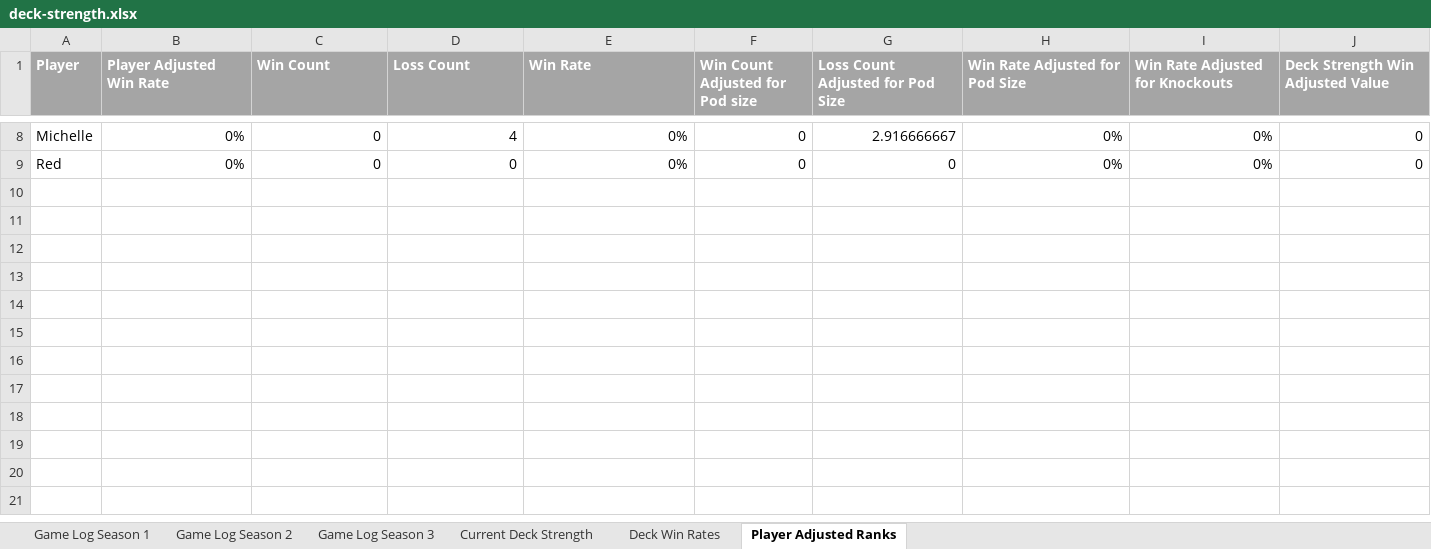
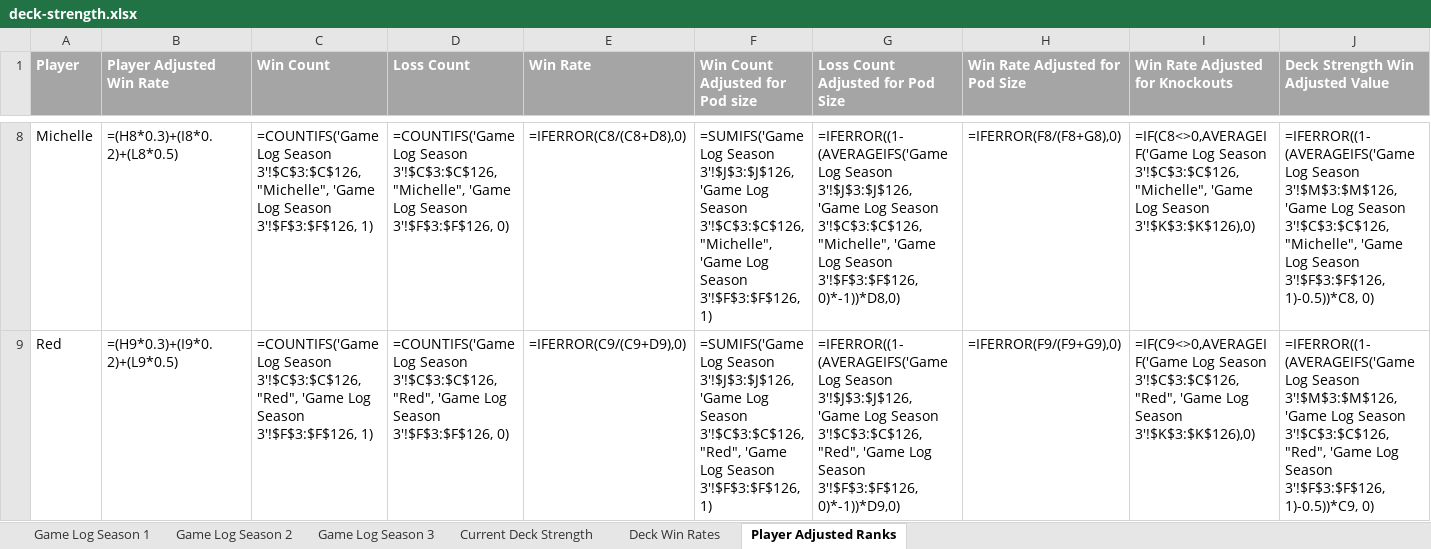
Before and after one commit to shuurit/mtg-pod-validator, an Excel workbook: deck-strength.xlsx, sheet Player Adjusted Ranks, drawn as a sheet; only a part is shown, gaps mark what is left out; values as stored, in another font and other column widths than the file's, no borders; formulas without a stored value are shown as written; the diff covers the shown part only; the diff names each change by its address in the sheet, - before the commit and + after, or states it on an @@ line.

Commit message:
Remove throwaway Game 16 used to verify the image-based Discord flow

```diff
--- a/deck-strength.xlsx (sheet Player Adjusted Ranks)
+++ b/deck-strength.xlsx (sheet Player Adjusted Ranks)
-B8 (Player Adjusted Win Rate): 0%
+B8 (Player Adjusted Win Rate): =(H8*0.3)+(I8*0.2)+(L8*0.5)
-C8 (Win Count): 0
+C8 (Win Count): =COUNTIFS('Game Log Season 3'!$C$3:$C$126, "Michelle", 'Game Log Season 3'!$F$3:$F$126, 1)
-D8 (Loss Count): 4
+D8 (Loss Count): =COUNTIFS('Game Log Season 3'!$C$3:$C$126, "Michelle", 'Game Log Season 3'!$F$3:$F$126, 0)
-E8 (Win Rate): 0%
+E8 (Win Rate): =IFERROR(C8/(C8+D8),0)
-F8 (Win Count Adjusted for Pod size): 0
+F8 (Win Count Adjusted for Pod size): =SUMIFS('Game Log Season 3'!$J$3:$J$126, 'Game Log Season 3'!$C$3:$C$126, "Michelle", 'Game Log Season 3'!$F$3:$F$126, 1)
-G8 (Loss Count Adjusted for Pod Size): 2.916666667
+G8 (Loss Count Adjusted for Pod Size): =IFERROR((1-(AVERAGEIFS('Game Log Season 3'!$J$3:$J$126, 'Game Log Season 3'!$C$3:$C$126, "Michelle", 'Game Log Season 3'!$F$3:$F$126, 0)*-1))*D8,0)
-H8 (Win Rate Adjusted for Pod Size): 0%
+H8 (Win Rate Adjusted for Pod Size): =IFERROR(F8/(F8+G8),0)
-I8 (Win Rate Adjusted for Knockouts): 0%
+I8 (Win Rate Adjusted for Knockouts): =IF(C8<>0,AVERAGEIF('Game Log Season 3'!$C$3:$C$126, "Michelle", 'Game Log Season 3'!$K$3:$K$126),0)
-J8 (Deck Strength Win Adjusted Value): 0
+J8 (Deck Strength Win Adjusted Value): =IFERROR((1-(AVERAGEIFS('Game Log Season 3'!$M$3:$M$126, 'Game Log Season 3'!$C$3:$C$126, "Michelle", 'Game Log Season 3'!$F$3:$F$126, 1)-0.5))*C8, 0)
-B9 (Player Adjusted Win Rate): 0%
+B9 (Player Adjusted Win Rate): =(H9*0.3)+(I9*0.2)+(L9*0.5)
-C9 (Win Count): 0
+C9 (Win Count): =COUNTIFS('Game Log Season 3'!$C$3:$C$126, "Red", 'Game Log Season 3'!$F$3:$F$126, 1)
-D9 (Loss Count): 0
+D9 (Loss Count): =COUNTIFS('Game Log Season 3'!$C$3:$C$126, "Red", 'Game Log Season 3'!$F$3:$F$126, 0)
-E9 (Win Rate): 0%
+E9 (Win Rate): =IFERROR(C9/(C9+D9),0)
-F9 (Win Count Adjusted for Pod size): 0
+F9 (Win Count Adjusted for Pod size): =SUMIFS('Game Log Season 3'!$J$3:$J$126, 'Game Log Season 3'!$C$3:$C$126, "Red", 'Game Log Season 3'!$F$3:$F$126, 1)
-G9 (Loss Count Adjusted for Pod Size): 0
+G9 (Loss Count Adjusted for Pod Size): =IFERROR((1-(AVERAGEIFS('Game Log Season 3'!$J$3:$J$126, 'Game Log Season 3'!$C$3:$C$126, "Red", 'Game Log Season 3'!$F$3:$F$126, 0)*-1))*D9,0)
-H9 (Win Rate Adjusted for Pod Size): 0%
+H9 (Win Rate Adjusted for Pod Size): =IFERROR(F9/(F9+G9),0)
-I9 (Win Rate Adjusted for Knockouts): 0%
+I9 (Win Rate Adjusted for Knockouts): =IF(C9<>0,AVERAGEIF('Game Log Season 3'!$C$3:$C$126, "Red", 'Game Log Season 3'!$K$3:$K$126),0)
-J9 (Deck Strength Win Adjusted Value): 0
+J9 (Deck Strength Win Adjusted Value): =IFERROR((1-(AVERAGEIFS('Game Log Season 3'!$M$3:$M$126, 'Game Log Season 3'!$C$3:$C$126, "Red", 'Game Log Season 3'!$F$3:$F$126, 1)-0.5))*C9, 0)
```
Also changed, not shown: 70 edited cells elsewhere in this sheet, sheet Game Log Season 1, sheet Game Log Season 2, sheet Deck Win Rates, sheet Game Log Season 3, sheet Current Deck Strength, charts or pictures.
